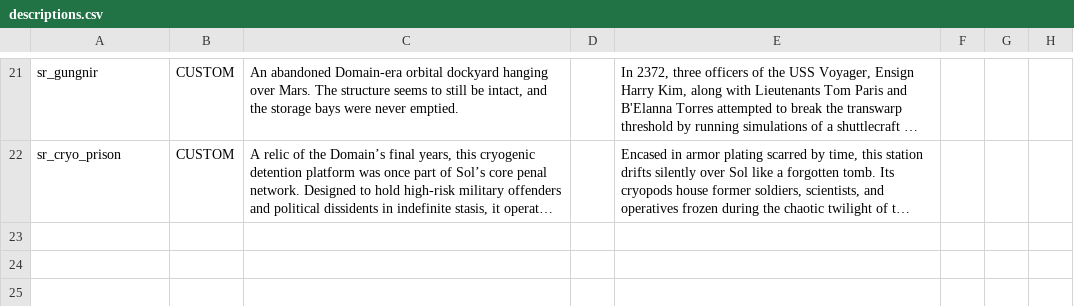
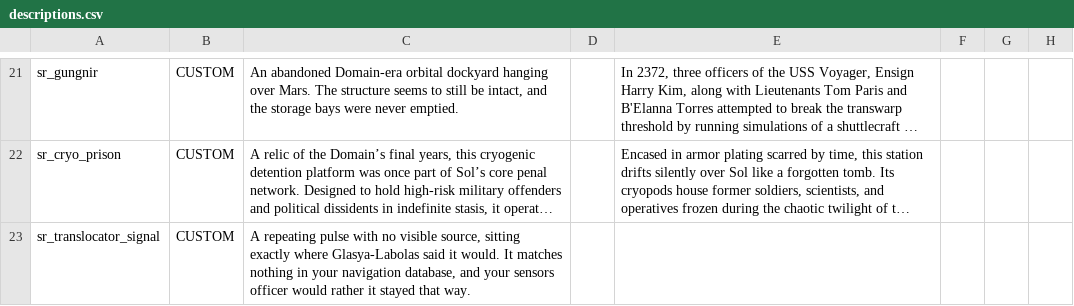
Before and after one commit to andrzejsokolowski/starsector-sol-renewed, a CSV file: data/strings/descriptions.csv, drawn as a sheet; only a part is shown, gaps mark what is left out; long unchanged cells end in …; the diff names each change by its address in the sheet, - before the commit and + after, or states it on an @@ line.

```diff
--- a/data/strings/descriptions.csv
+++ b/data/strings/descriptions.csv
+row 23: sr_translocator_signal | CUSTOM | A repeating pulse with no visible source, sitting exactly where Glasya-Labolas said it would. It matches nothing in your navigation database, and your sensors officer would rather it stayed that way.
```
Also changed, not shown: data/config/LunaSettings.csv, 19 other files.
